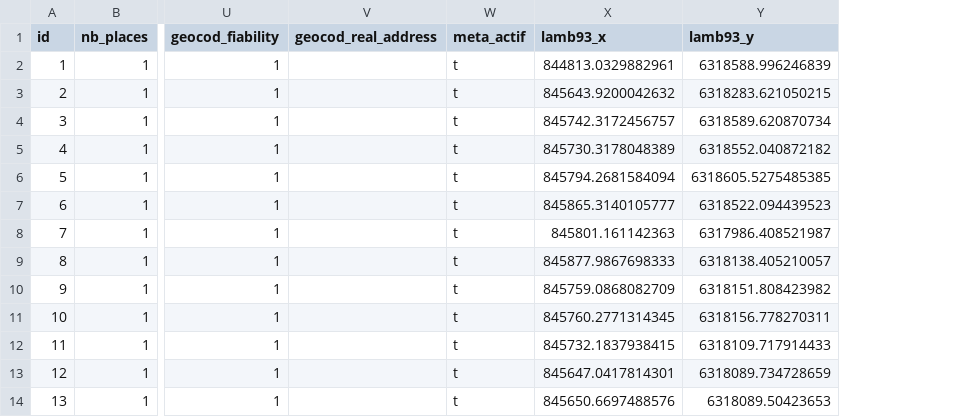
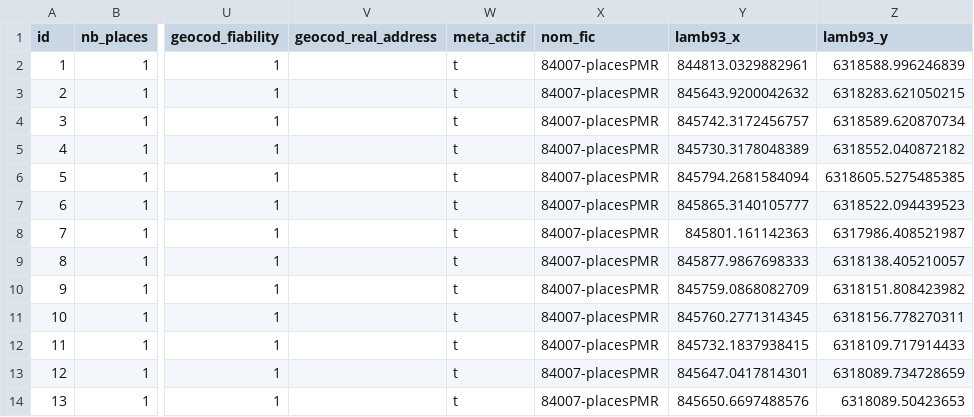
Before and after one commit to sigavignon/opendata, a CSV file: 84007-placesPMR/data/84007-placesPMR.csv (was 84007-placesPMR/data/transport.avi_places_pmr.csv), drawn as a sheet; only a part is shown, gaps mark what is left out; the diff names each change by its address in the sheet, - before the commit and + after, or states it on an @@ line.

Commit message:
Signed-off-by sig at mairie-avignon.com le 23/08/2019  8:51:51,51

```diff
--- a/84007-placesPMR/data/transport.avi_places_pmr.csv
+++ b/84007-placesPMR/data/84007-placesPMR.csv
+column X (nom_fic), rows 2-14: all 84007-placesPMR
```
Also changed, not shown: 2 other files.
